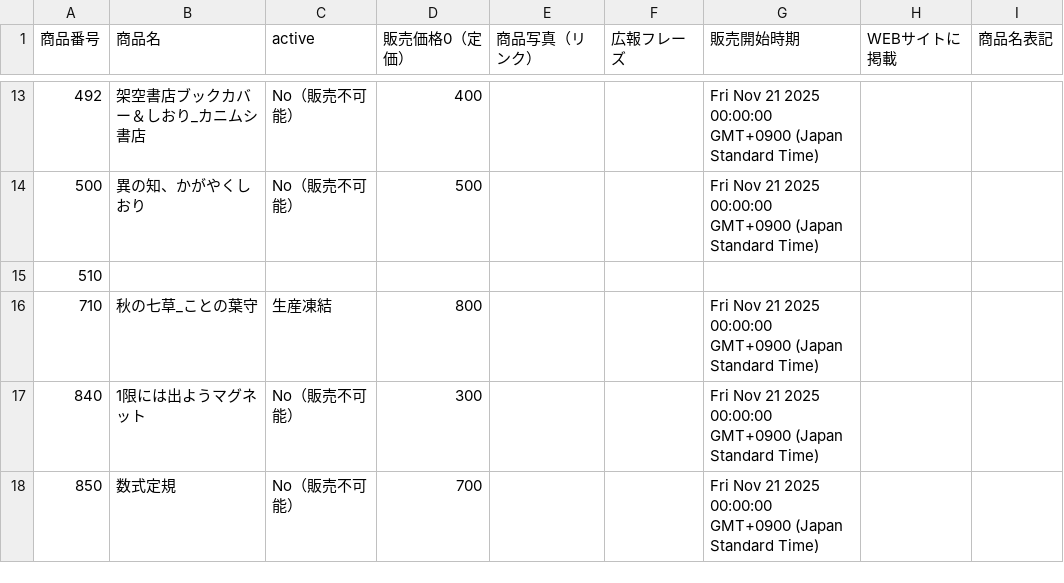
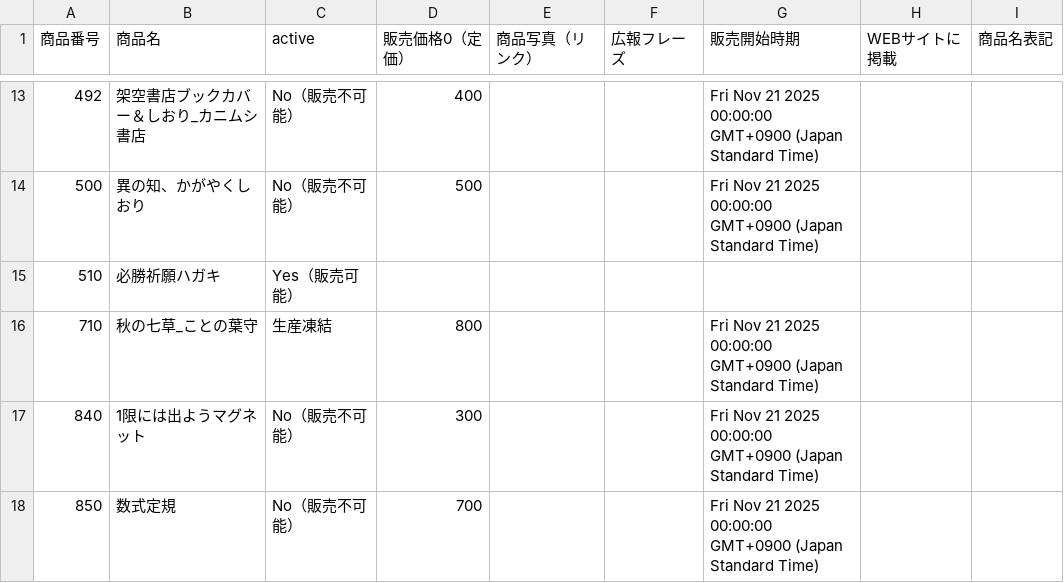
Before and after one commit to KyoudaiKobo/KyoudaiKobo.github.io, a CSV file: goodsData.csv, drawn as a sheet; only a part is shown, gaps mark what is left out.

Commit message:
Update spreadsheet data 2026-02-18T08:46:17.864Z

```diff
--- a/goodsData.csv
+++ b/goodsData.csv
@@ -14,3 +14,3 @@
 500|異の知、かがやくしおり|No（販売不可能）|500|||Fri Nov 21 2025 00:00:00 GMT+0900 (Japan Standard Time)||
-510||||||||
+510|必勝祈願ハガキ|Yes（販売可能）||||||
 710|秋の七草_ことの葉守|生産凍結|800|||Fri Nov 21 2025 00:00:00 GMT+0900 (Japan Standard Time)||
```
